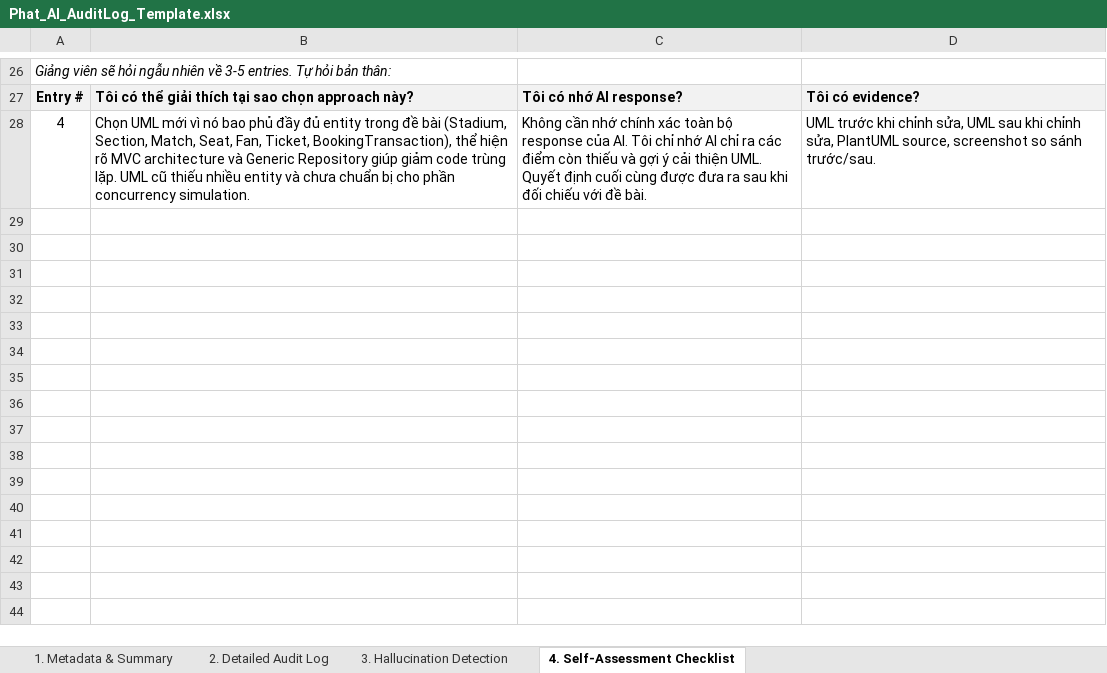
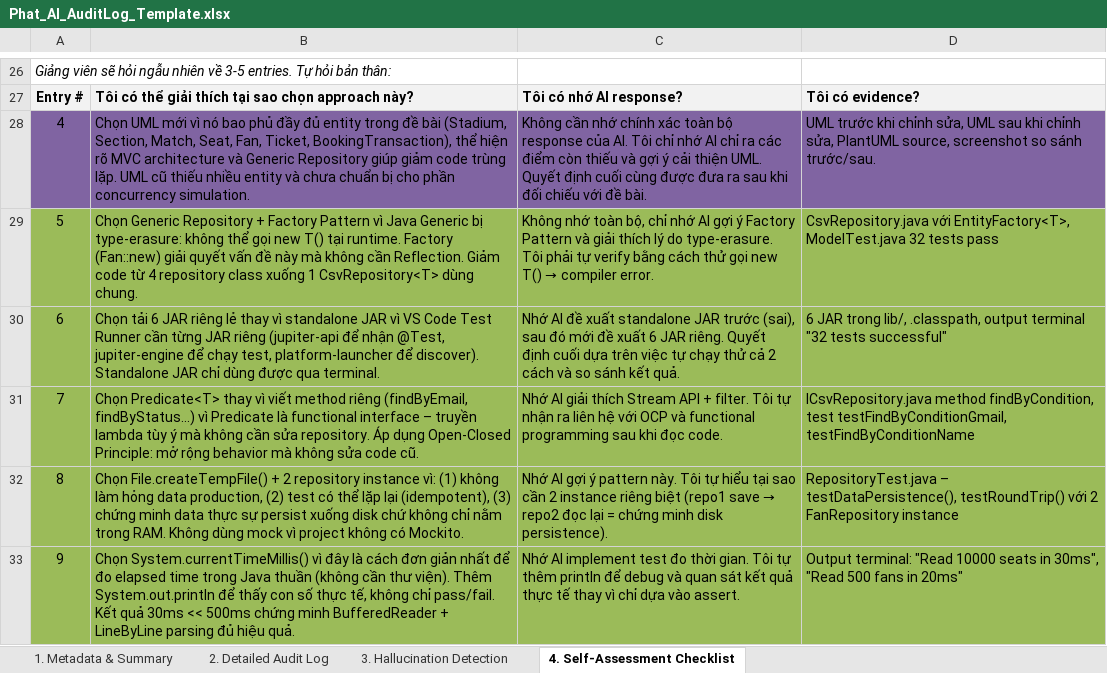
Before and after one commit to phatbuii1207/NHOM_1_LAB211_TicketBooking.zip, an Excel workbook: ai_logs/Phat_AI_AuditLog_Template.xlsx, sheet 4. Self-Assessment Checklist, drawn as a sheet; only a part is shown, gaps mark what is left out; values as stored, in another font and other column widths than the file's, no borders; the diff names each change by its address in the sheet, - before the commit and + after, or states it on an @@ line.

Commit message:
feat: add AI audit log template file for tracking project logs

```diff
--- a/ai_logs/Phat_AI_AuditLog_Template.xlsx (sheet 4. Self-Assessment Checklist)
+++ b/ai_logs/Phat_AI_AuditLog_Template.xlsx (sheet 4. Self-Assessment Checklist)
-A28:D28 fill: none
+A28:D28 fill: #8064A2
+row 29: 5 | Chọn Generic Repository + Factory Pattern vì Java Generic bị type-erasure: không thể gọi new T() tại runtime. Factory (Fan::new) giải quyết vấn đề này mà không cần Reflection. Giảm code từ 4 repository class xuống 1 CsvRepository<T> dùng chung. | Không nhớ toàn bộ, chỉ nhớ AI gợi ý Factory Pattern và giải thích lý do type-erasure. Tôi phải tự verify bằng cách thử gọi new T() → compiler error. | CsvRepository.java với EntityFactory<T>, ModelTest.java 32 tests pass
+row 30: 6 | Chọn tải 6 JAR riêng lẻ thay vì standalone JAR vì VS Code Test Runner cần từng JAR riêng (jupiter-api để nhận @Test, jupiter-engine để chạy test, platform-launcher để discover). Standalone JAR chỉ dùng được qua terminal. | Nhớ AI đề xuất standalone JAR trước (sai), sau đó mới đề xuất 6 JAR riêng. Quyết định cuối dựa trên việc tự chạy thử cả 2 cách và so sánh kết quả. | 6 JAR trong lib/, .classpath, output terminal "32 tests successful"
+row 31: 7 | Chọn Predicate<T> thay vì viết method riêng (findByEmail, findByStatus...) vì Predicate là functional interface – truyền lambda tùy ý mà không cần sửa repository. Áp dụng Open-Closed Principle: mở rộng behavior mà không sửa code cũ. | Nhớ AI giải thích Stream API + filter. Tôi tự nhận ra liên hệ với OCP và functional programming sau khi đọc code. | ICsvRepository.java method findByCondition, test testFindByConditionGmail, testFindByConditionName
+row 32: 8 | Chọn File.createTempFile() + 2 repository instance vì: (1) không làm hỏng data production, (2) test có thể lặp lại (idempotent), (3) chứng minh data thực sự persist xuống disk chứ không chỉ nằm trong RAM. Không dùng mock vì project không có Mockito. | Nhớ AI gợi ý pattern này. Tôi tự hiểu tại sao cần 2 instance riêng biệt (repo1 save → repo2 đọc lại = chứng minh disk persistence). | RepositoryTest.java – testDataPersistence(), testRoundTrip() với 2 FanRepository instance
+row 33: 9 | Chọn System.currentTimeMillis() vì đây là cách đơn giản nhất để đo elapsed time trong Java thuần (không cần thư viện). Thêm System.out.println để thấy con số thực tế, không chỉ pass/fail. Kết quả 30ms << 500ms chứng minh BufferedReader + LineByLine parsing đủ hiệu quả. | Nhớ AI implement test đo thời gian. Tôi tự thêm println để debug và quan sát kết quả thực tế thay vì chỉ dựa vào assert. | Output terminal: "Read 10000 seats in 30ms", "Read 500 fans in 20ms"
```
Also changed, not shown: sheet 2. Detailed Audit Log, sheet 3. Hallucination Detection, sheet 1. Metadata & Summary.
